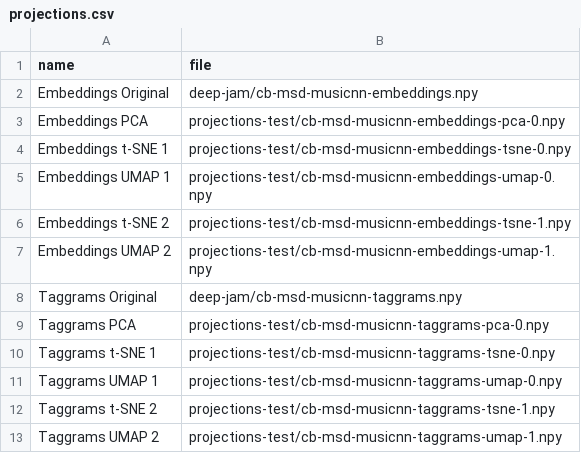
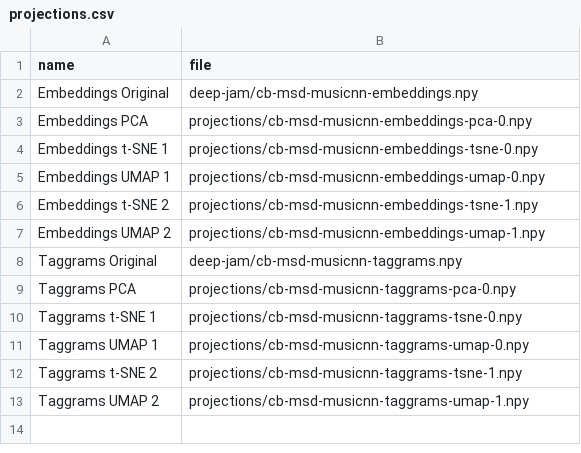
Before and after one commit to philtgun/compare-embeddings, a CSV file: lists/projections.csv, drawn as a sheet.

Commit message:
Revert temporary path change

```diff
--- a/lists/projections.csv
+++ b/lists/projections.csv
@@ -2,12 +2,12 @@ name,file
 Embeddings Original,deep-jam/cb-msd-musicnn-embeddings.npy
-Embeddings PCA,projections-test/cb-msd-musicnn-embeddings-pca-0.npy
-Embeddings t-SNE 1,projections-test/cb-msd-musicnn-embeddings-tsne-0.npy
-Embeddings UMAP 1,projections-test/cb-msd-musicnn-embeddings-umap-0.npy
-Embeddings t-SNE 2,projections-test/cb-msd-musicnn-embeddings-tsne-1.npy
-Embeddings UMAP 2,projections-test/cb-msd-musicnn-embeddings-umap-1.npy
+Embeddings PCA,projections/cb-msd-musicnn-embeddings-pca-0.npy
+Embeddings t-SNE 1,projections/cb-msd-musicnn-embeddings-tsne-0.npy
+Embeddings UMAP 1,projections/cb-msd-musicnn-embeddings-umap-0.npy
+Embeddings t-SNE 2,projections/cb-msd-musicnn-embeddings-tsne-1.npy
+Embeddings UMAP 2,projections/cb-msd-musicnn-embeddings-umap-1.npy
 Taggrams Original,deep-jam/cb-msd-musicnn-taggrams.npy
-Taggrams PCA,projections-test/cb-msd-musicnn-taggrams-pca-0.npy
-Taggrams t-SNE 1,projections-test/cb-msd-musicnn-taggrams-tsne-0.npy
-Taggrams UMAP 1,projections-test/cb-msd-musicnn-taggrams-umap-0.npy
-Taggrams t-SNE 2,projections-test/cb-msd-musicnn-taggrams-tsne-1.npy
-Taggrams UMAP 2,projections-test/cb-msd-musicnn-taggrams-umap-1.npy
+Taggrams PCA,projections/cb-msd-musicnn-taggrams-pca-0.npy
+Taggrams t-SNE 1,projections/cb-msd-musicnn-taggrams-tsne-0.npy
+Taggrams UMAP 1,projections/cb-msd-musicnn-taggrams-umap-0.npy
+Taggrams t-SNE 2,projections/cb-msd-musicnn-taggrams-tsne-1.npy
+Taggrams UMAP 2,projections/cb-msd-musicnn-taggrams-umap-1.npy
```
